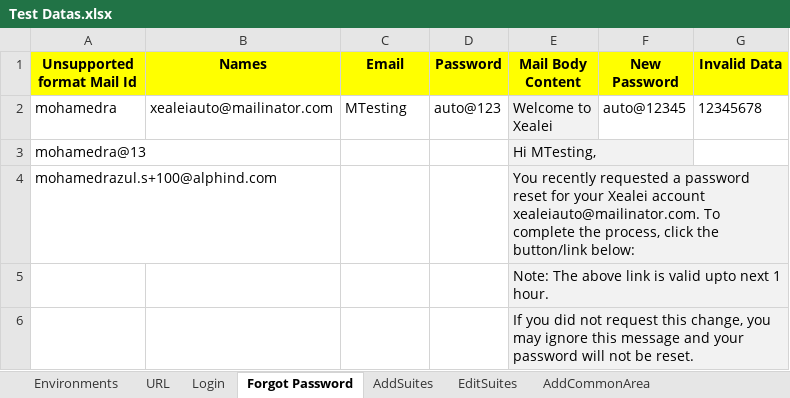
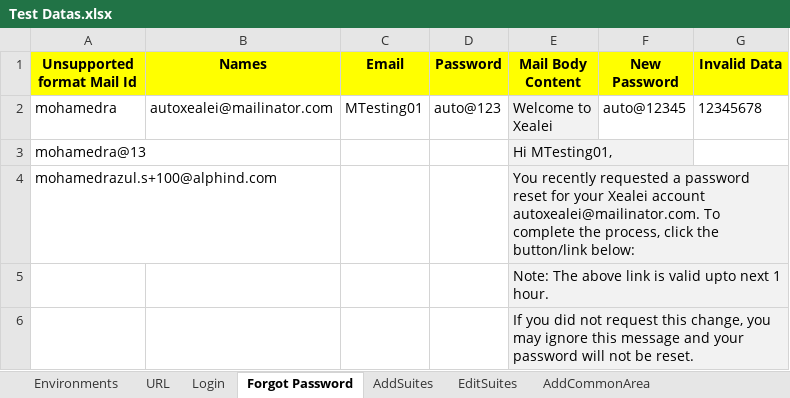
Before and after one commit to Alphind/Xealei-Automation, an Excel workbook: Excel/Test Datas.xlsx, sheet Forgot Password, drawn as a sheet; values as stored, in another font and other column widths than the file's, no borders; the diff names each change by its address in the sheet, - before the commit and + after, or states it on an @@ line.

```diff
--- a/Excel/Test Datas.xlsx (sheet Forgot Password)
+++ b/Excel/Test Datas.xlsx (sheet Forgot Password)
-B2 (Names): xealeiauto@mailinator.com
+B2 (Names): autoxealei@mailinator.com
-C2 (Email): MTesting
+C2 (Email): MTesting01
-E3 (Mail Body Content): Hi MTesting,
+E3 (Mail Body Content): Hi MTesting01,
-E4 (Mail Body Content): …Xealei account xealeiauto@mailinator.com. To complete…
+E4 (Mail Body Content): …Xealei account autoxealei@mailinator.com. To complete…
```
Also changed, not shown: sheet Login, sheet CreatedSuites, sheet AddSuites, sheet EditSuites, sheet EditCommonArea, sheet AddCommonArea, 1 more sheet, 2 other files.
